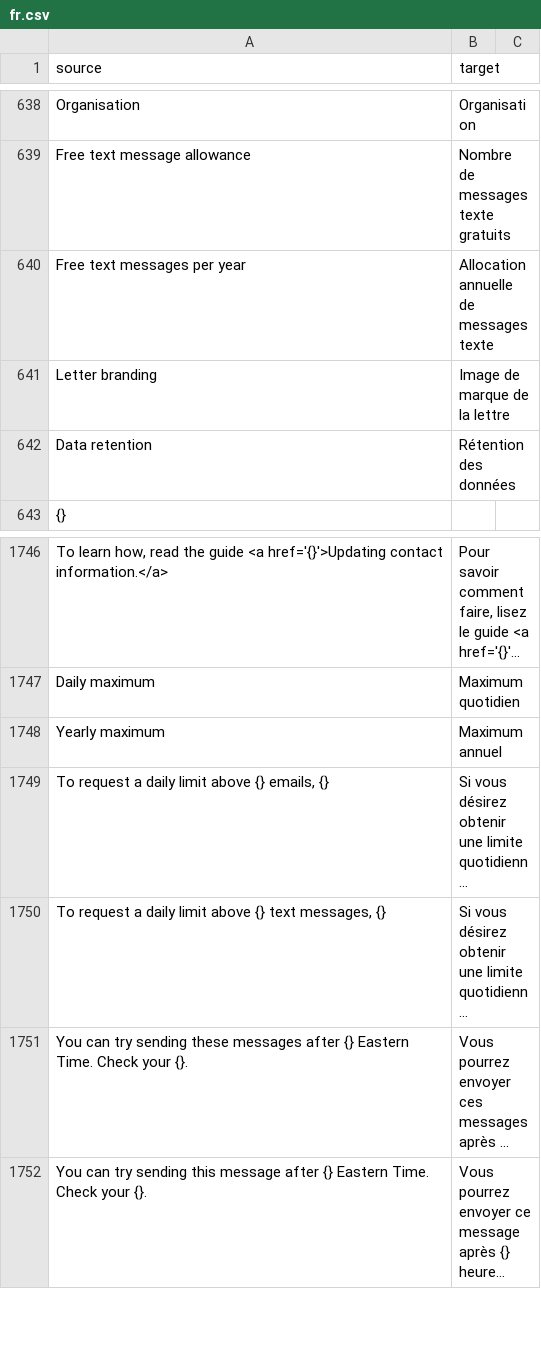
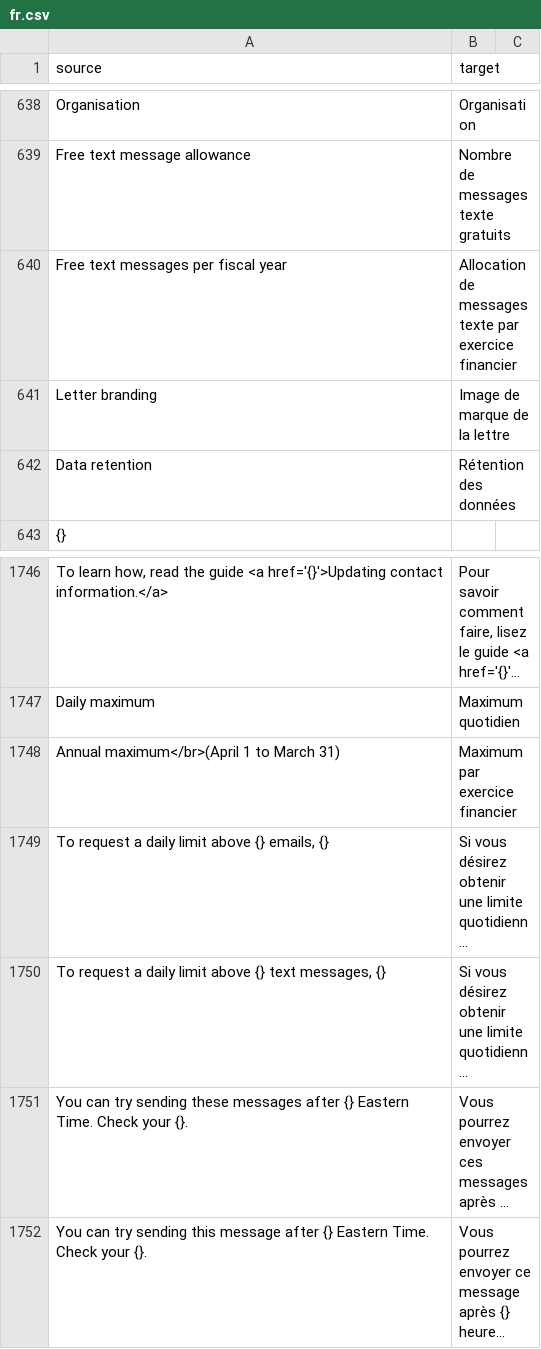
Before and after one commit to cds-snc/notification-admin, a CSV file: app/translations/csv/fr.csv, drawn as a sheet; only a part is shown, gaps mark what is left out; long unchanged cells end in …; removed rows and columns are numbered as before the commit, all else as after; the diff names each change by its address in the sheet, - before the commit and + after, or states it on an @@ line.

```diff
--- a/app/translations/csv/fr.csv
+++ b/app/translations/csv/fr.csv
-row 640: Free text messages per year | Allocation annuelle de messages texte
+row 640: Free text messages per fiscal year | Allocation de messages texte par exercice financier
-row 1748: Yearly maximum | Maximum annuel
+row 1748: Annual maximum</br>(April 1 to March 31) | Maximum par exercice financier
```
Also changed, not shown: 1 other file.
